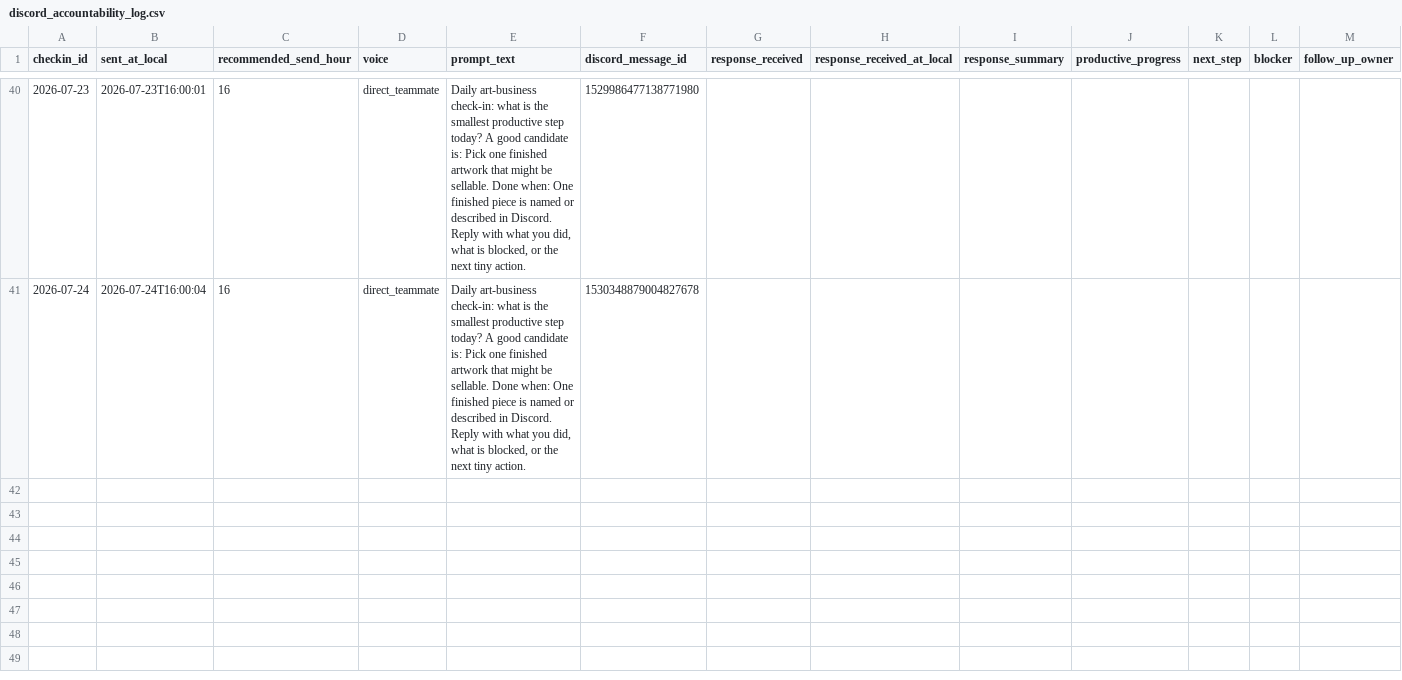
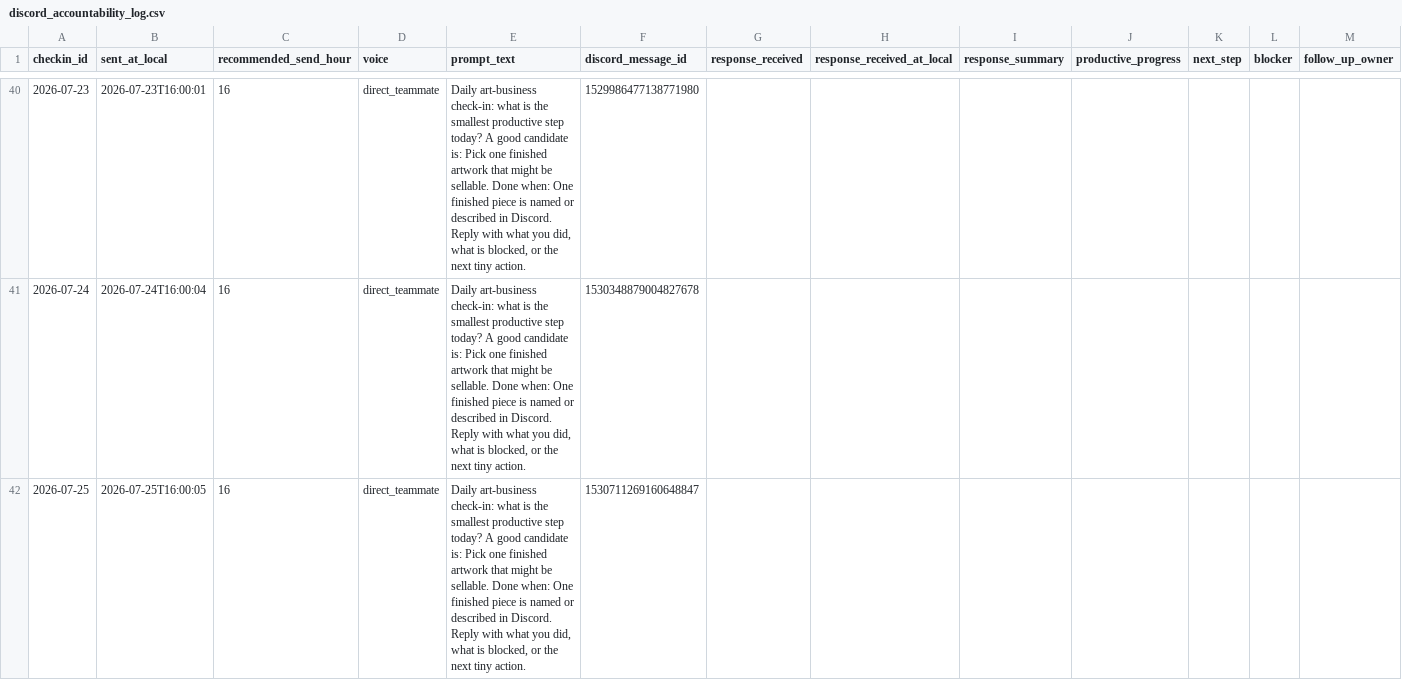
Before and after one commit to jj-schultz/jack-art-business, a CSV file: data/discord_accountability_log.csv, drawn as a sheet; only a part is shown, gaps mark what is left out; rows hold the shown columns only; the diff names each change by its address in the sheet, - before the commit and + after, or states it on an @@ line.

Commit message:
Log Discord daily check-in

```diff
--- a/data/discord_accountability_log.csv
+++ b/data/discord_accountability_log.csv
+row 42: 2026-07-25 | 2026-07-25T16:00:05 | 16 | direct_teammate | Daily art-business check-in: what is the smallest productive step today? A good candidate is: Pick one finished artwork that might be sellable. Done when: One finished piece is named or described in Discord. Reply with what you did, what is blocked, or the next tiny action. | 1530711269160648847
```
